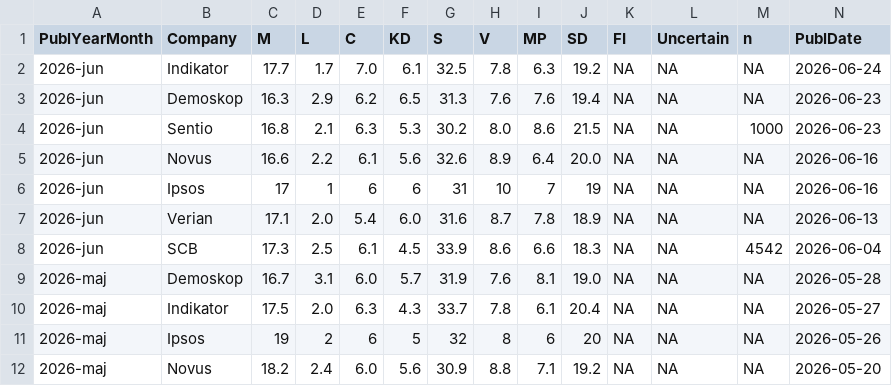
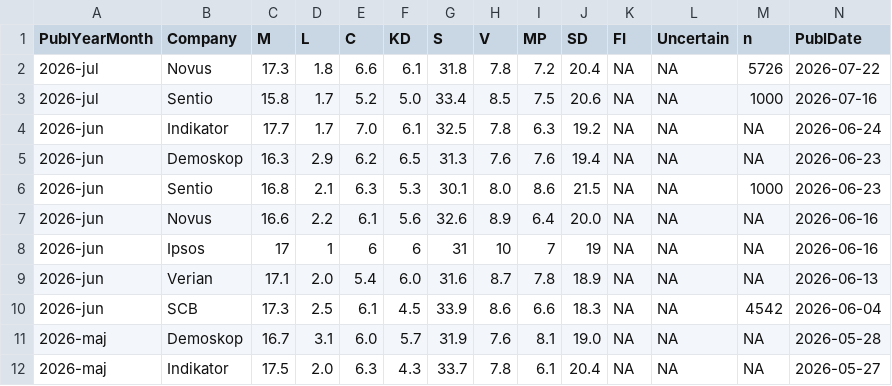
Before and after one commit to hampusborgos/SwedishPolls, a CSV file: Data/Polls.csv, drawn as a sheet; only a part is shown; the shorter side is filled out with more unchanged rows; addresses are those after the commit; rows hold the shown columns only; the diff names each change by its address in the sheet, - before the commit and + after, or states it on an @@ line.

Commit message:
Novus, Sentio - 22 juli

```diff
--- a/Data/Polls.csv
+++ b/Data/Polls.csv
+row 2: 2026-jul | Novus | 17.3 | 1.8 | 6.6 | 6.1 | 31.8 | 7.8 | 7.2 | 20.4 | NA | NA | 5726 | 2026-07-22
+row 3: 2026-jul | Sentio | 15.8 | 1.7 | 5.2 | 5.0 | 33.4 | 8.5 | 7.5 | 20.6 | NA | NA | 1000 | 2026-07-16
-G6 (S): 30.2
+G6 (S): 30.1
```
